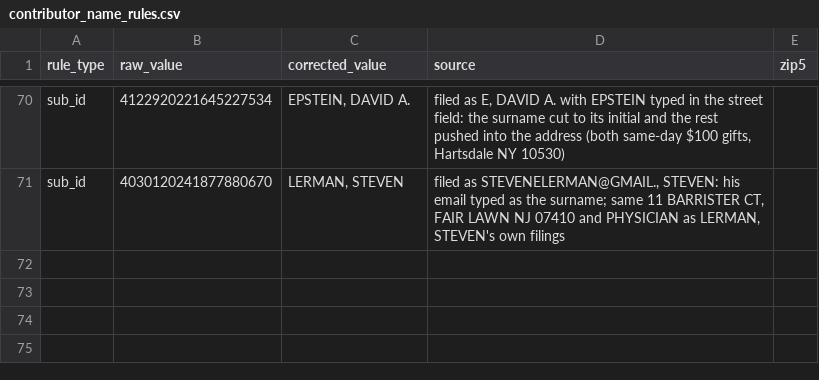
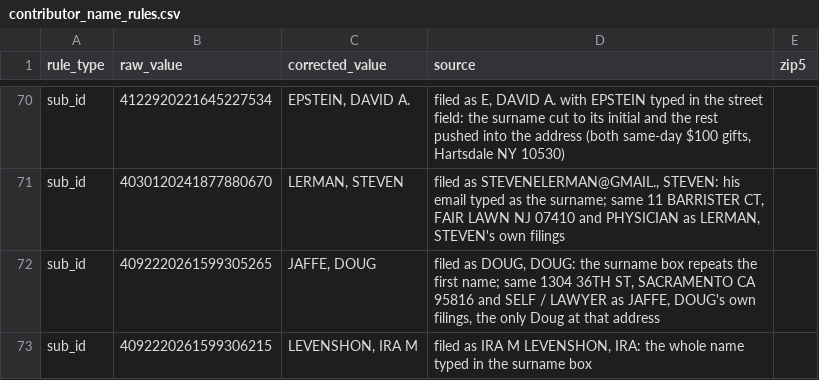
Before and after one commit to tareeqemad/fec-pipeline, a CSV file: data/rules/contributor_name_rules.csv, drawn as a sheet; only a part is shown, gaps mark what is left out; the diff names each change by its address in the sheet, - before the commit and + after, or states it on an @@ line.

Commit message:
Name rules: DOUG, DOUG is JAFFE, DOUG; IRA M LEVENSHON, IRA is LEVENSHON, IRA M
DOUG, DOUG ($1,200, 2026-08-11) files from Doug Jaffe's 1304 36th St, Sacramento as SELF / LAWYER, like his own filings; he is the only Doug there. Ira Levenshon typed his whole name in the surname box. Both filings now have a first name.

```diff
--- a/data/rules/contributor_name_rules.csv
+++ b/data/rules/contributor_name_rules.csv
+row 72: sub_id | 4092220261599305265 | JAFFE, DOUG | filed as DOUG, DOUG: the surname box repeats the first name; same 1304 36TH ST, SACRAMENTO CA 95816 and SELF / LAWYER as JAFFE, DOUG's own filings, the only Doug at that address
+row 73: sub_id | 4092220261599306215 | LEVENSHON, IRA M | filed as IRA M LEVENSHON, IRA: the whole name typed in the surname box
```
